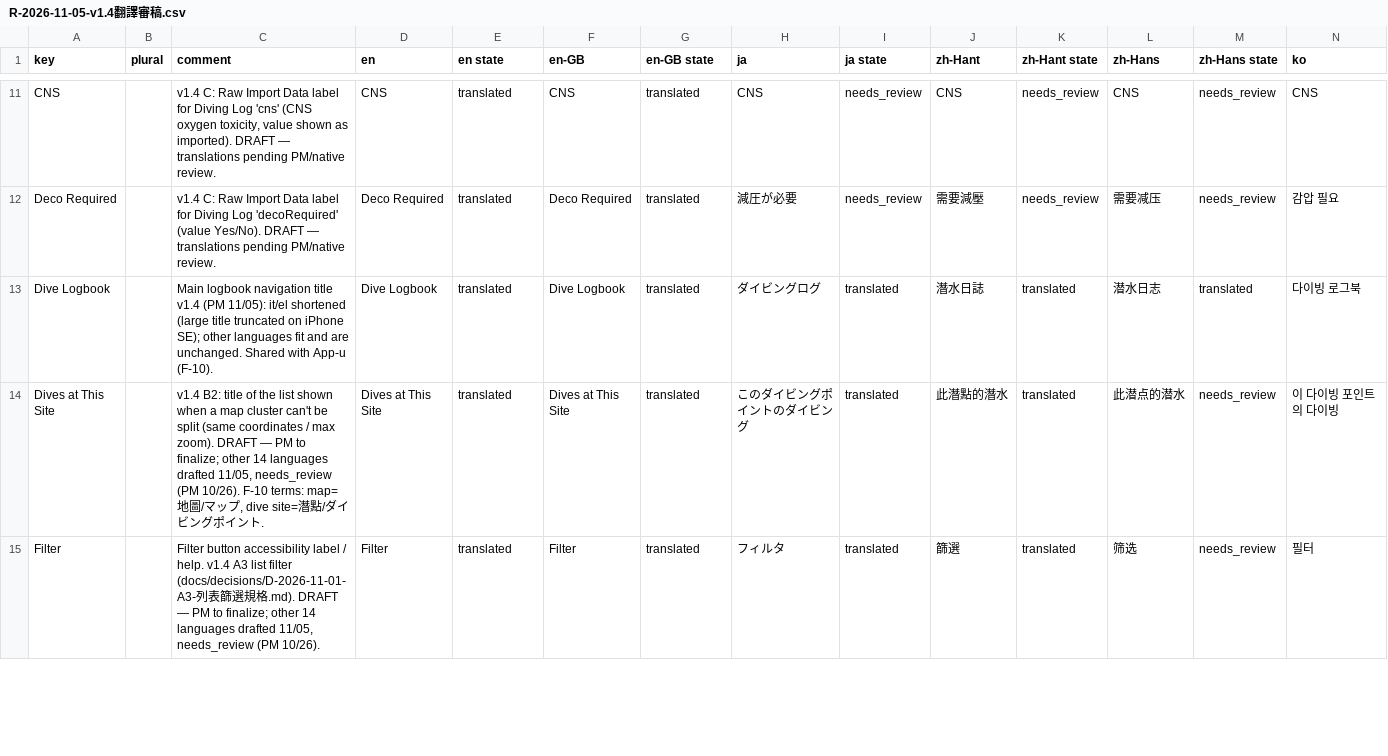
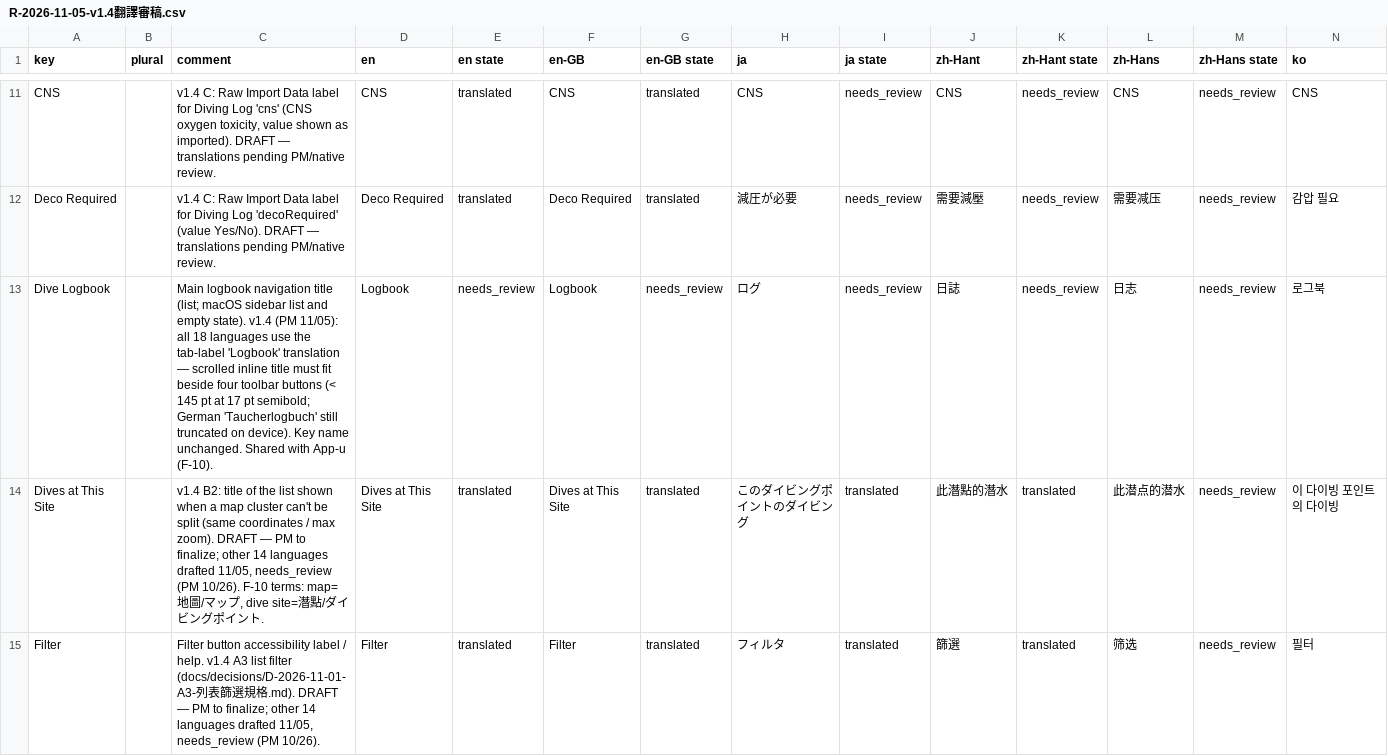
Before and after one commit to kwh66tw-art/JoyDive, a CSV file: docs/reports/R-2026-11-05-v1.4翻譯審稿.csv, drawn as a sheet; only a part is shown, gaps mark what is left out; removed rows and columns are numbered as before the commit, all else as after; rows hold the shown columns only; the diff names each change by its address in the sheet, - before the commit and + after, or states it on an @@ line.

```diff
--- a/docs/reports/R-2026-11-05-v1.4翻譯審稿.csv
+++ b/docs/reports/R-2026-11-05-v1.4翻譯審稿.csv
-row 13: Dive Logbook |  | Main logbook navigation title v1.4 (PM 11/05): it/el shortened (large title truncated on iPhone SE); other languages fit and are unchanged. Shared with App-u (F-10). | Dive Logbook | translated | Dive Logbook | translated | ダイビングログ | translated | 潛水日誌 | translated | 潜水日志 | translated | 다이빙 로그북
+row 13: Dive Logbook |  | Main logbook navigation title (list; macOS sidebar list and empty state). v1.4 (PM 11/05): all 18 languages use the tab-label 'Logbook' translation — scrolled inline title must fit beside four toolbar buttons (< 145 pt at 17 pt semibold; German 'Taucherlogbuch' still truncated on device). Key name unchanged. Shared with App-u (F-10). | Logbook | needs_review | Logbook | needs_review | ログ | needs_review | 日誌 | needs_review | 日志 | needs_review | 로그북
```
Also changed, not shown: 9 other files.
